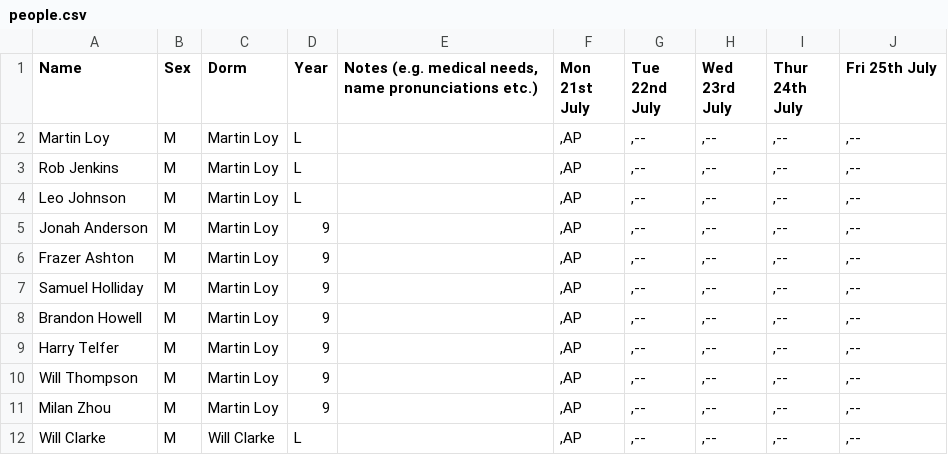
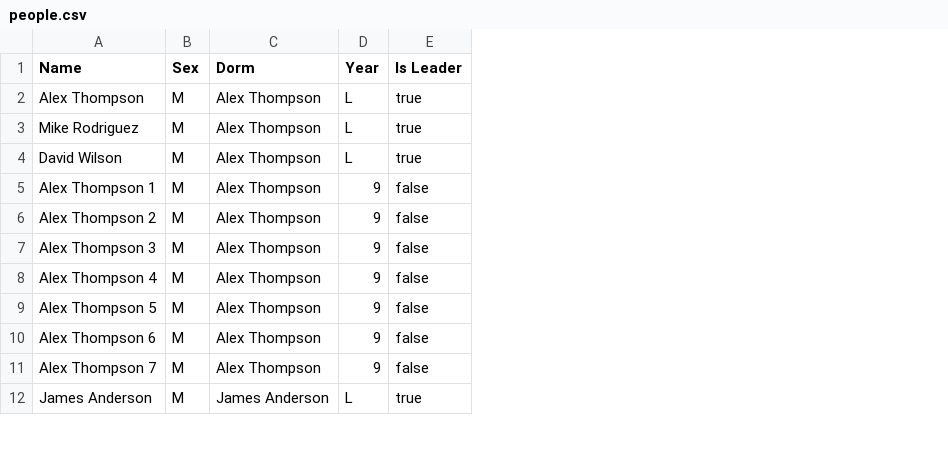
Before and after one commit to ClaytonGillespie/camp-allocator, a CSV file: data/people.csv, drawn as a sheet; only a part is shown; removed rows and columns are numbered as before the commit, all else as after; the diff names each change by its address in the sheet, - before the commit and + after, or states it on an @@ line.

Commit message:
Flatten directory structure and merge data folders

```diff
--- a/data/people.csv
+++ b/data/people.csv
-column A (Name), rows 2-12: Martin Loy | Rob Jenkins | Leo Johnson | Jonah Anderson | Frazer Ashton | Samuel Holliday | Brandon Howell | Harry Telfer | Will Thompson | Milan Zhou | Will Clarke
+column A (Name), rows 2-12: Alex Thompson | Mike Rodriguez | David Wilson | Alex Thompson 1 | Alex Thompson 2 | Alex Thompson 3 | Alex Thompson 4 | Alex Thompson 5 | Alex Thompson 6 | Alex Thompson 7 | James Anderson
-column C (Dorm), rows 2-12: Martin Loy | Martin Loy | Martin Loy | Martin Loy | Martin Loy | Martin Loy | Martin Loy | Martin Loy | Martin Loy | Martin Loy | Will Clarke
+column C (Dorm), rows 2-12: Alex Thompson | Alex Thompson | Alex Thompson | Alex Thompson | Alex Thompson | Alex Thompson | Alex Thompson | Alex Thompson | Alex Thompson | Alex Thompson | James Anderson
-column E, row 1: Notes (e.g. medical needs, name pronunciations etc.)
-column F (Mon 21st July), rows 2-12: all ,AP
-column G (Tue 22nd July), rows 2-12: all ,--
-column H (Wed 23rd July), rows 2-12: all ,--
-column I (Thur 24th July), rows 2-12: all ,--
-column J (Fri 25th July), rows 2-12: all ,--
+column E (Is Leader), rows 2-12: true | true | true | false | false | false | false | false | false | false | true
```
Also changed, not shown: 17 other files.
